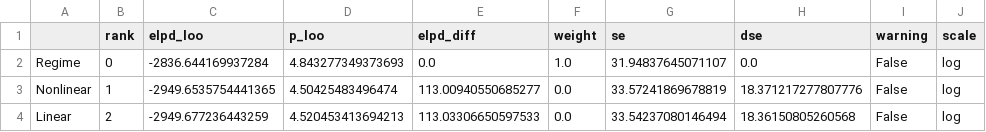
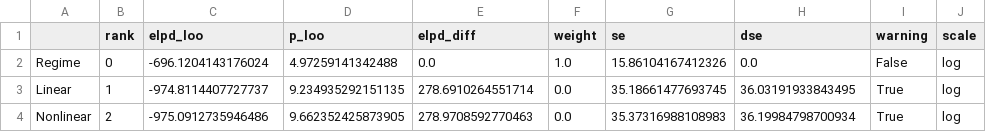
Before and after one commit to pymc-labs/congrats_you_have_a_dag, a CSV file: figures/loo_comparison.csv, drawn as a sheet.

```diff
--- a/figures/loo_comparison.csv
+++ b/figures/loo_comparison.csv
@@ -1,4 +1,4 @@
 ,rank,elpd_loo,p_loo,elpd_diff,weight,se,dse,warning,scale
-Regime,0,-2836.644169937284,4.843277349373693,0.0,1.0,31.94837645071107,0.0,False,log
-Nonlinear,1,-2949.6535754441365,4.50425483496474,113.00940550685277,0.0,33.57241869678819,18.371217277807776,False,log
-Linear,2,-2949.677236443259,4.520453413694213,113.03306650597533,0.0,33.54237080146494,18.36150805260568,False,log
+Regime,0,-696.1204143176024,4.97259141342488,0.0,1.0,15.86104167412326,0.0,False,log
+Linear,1,-974.8114407727737,9.234935292151135,278.6910264551714,0.0,35.18661477693745,36.03191933843495,True,log
+Nonlinear,2,-975.0912735946486,9.662352425873905,278.9708592770463,0.0,35.37316988108983,36.19984798700934,True,log
```
Also changed, not shown: 9 other files.
